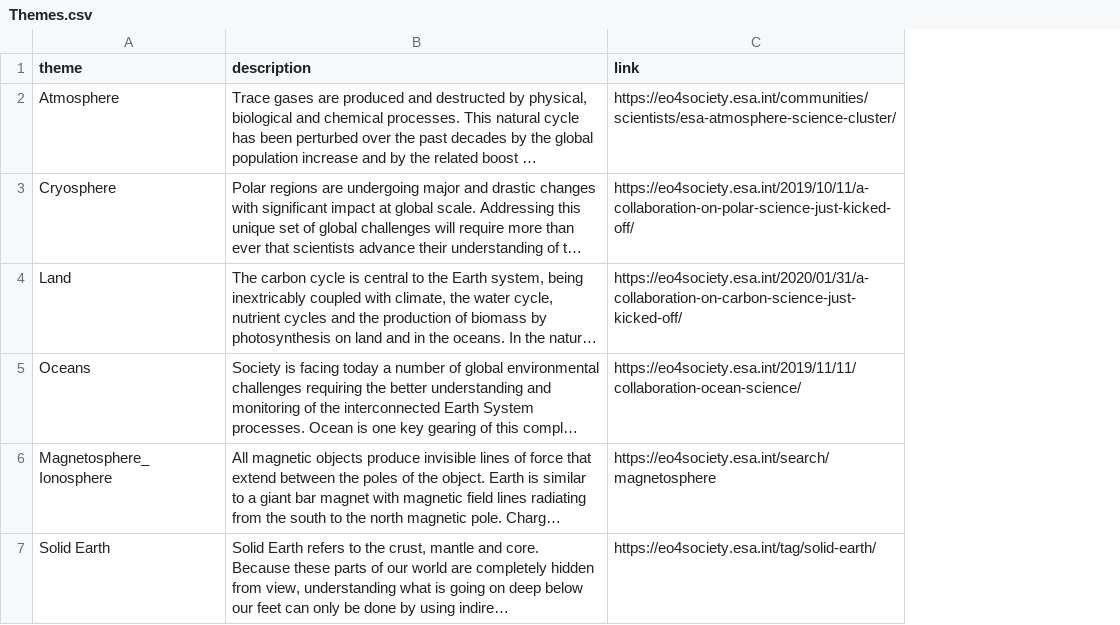
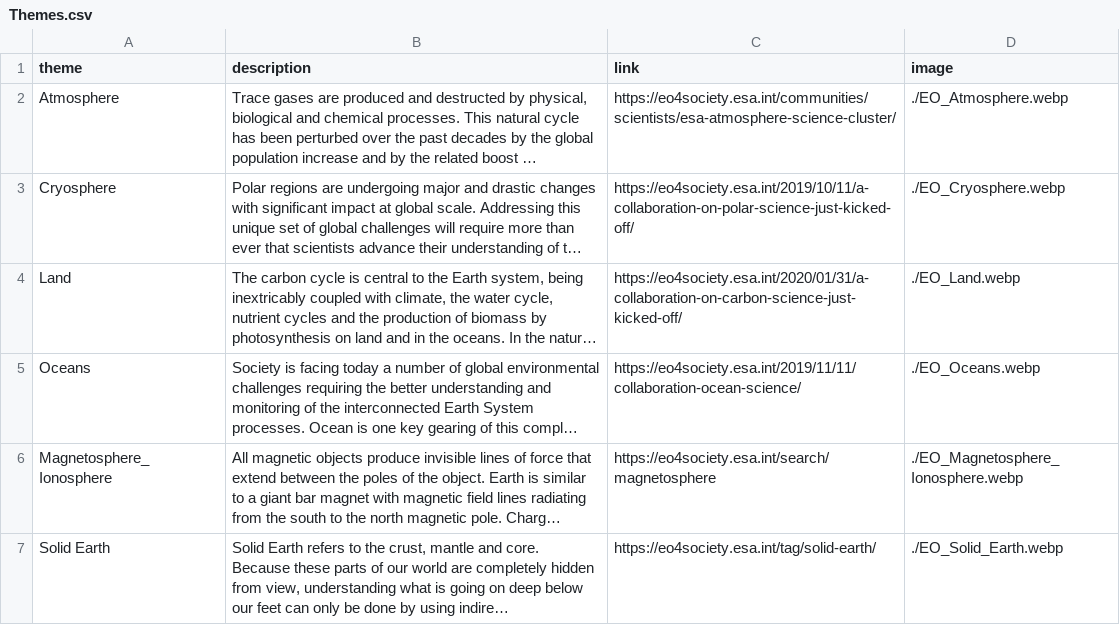
Before and after one commit to EOEPCA/open-science-catalog-metadata-staging-backup, a CSV file: origcsvs/Themes.csv, drawn as a sheet; long unchanged cells end in …; the diff names each change by its address in the sheet, - before the commit and + after, or states it on an @@ line.

Commit message:
Adding image links to CSV

```diff
--- a/origcsvs/Themes.csv
+++ b/origcsvs/Themes.csv
+column D (image), rows 2-7: ./EO_Atmosphere.webp | ./EO_Cryosphere.webp | ./EO_Land.webp | ./EO_Oceans.webp | ./EO_Magnetosphere_Ionosphere.webp | ./EO_Solid_Earth.webp
```
